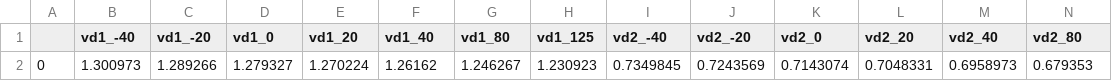
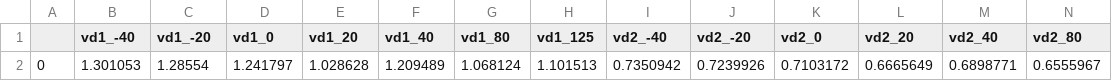
Before and after one commit to analogicus/jnw_gr04_sky130a, a CSV file: sim/JNW_GR04/results/tran_Sch_typical.csv, drawn as a sheet; only a part is shown; removed rows and columns are numbered as before the commit, all else as after; rows hold the shown columns only; the diff names each change by its address in the sheet, - before the commit and + after, or states it on an @@ line.

```diff
--- a/sim/JNW_GR04/results/tran_Sch_typical.csv
+++ b/sim/JNW_GR04/results/tran_Sch_typical.csv
-row 2: 0 | 1.300973 | 1.289266 | 1.279327 | 1.270224 | 1.26162 | 1.246267 | 1.230923 | 0.7349845 | 0.7243569 | 0.7143074 | 0.7048331 | 0.6958973 | 0.679353
+row 2: 0 | 1.301053 | 1.28554 | 1.241797 | 1.028628 | 1.209489 | 1.068124 | 1.101513 | 0.7350942 | 0.7239926 | 0.7103172 | 0.6665649 | 0.6898771 | 0.6555967
```
Also changed, not shown: 3 other files.
